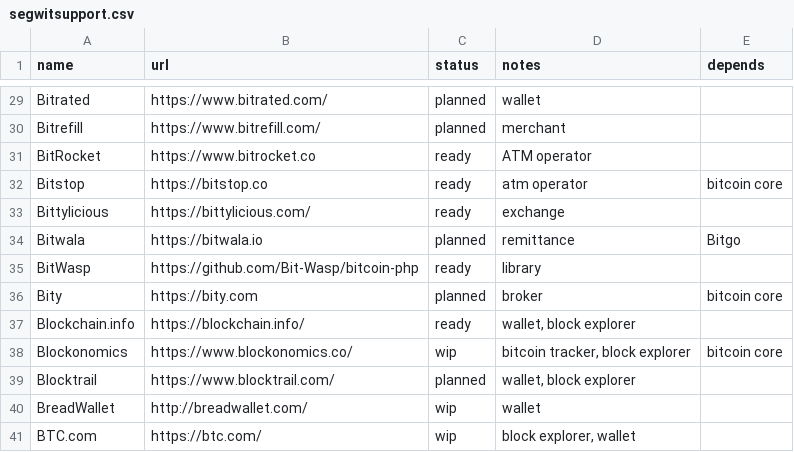
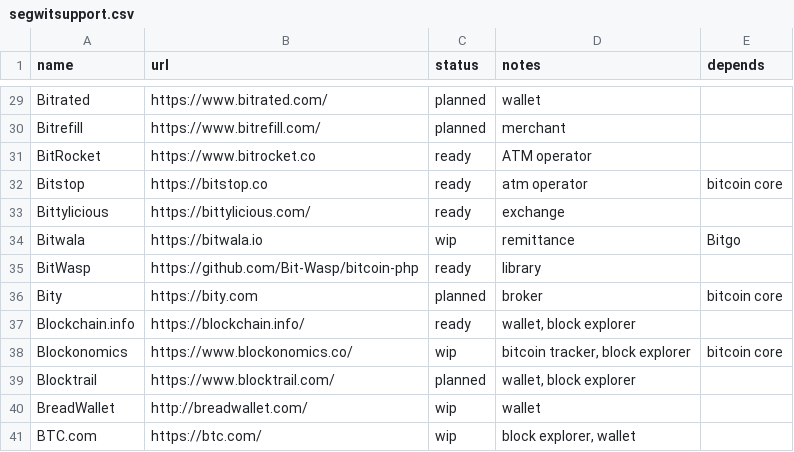
Before and after one commit to bitcoin-core/bitcoincore.org, a CSV file: _data/segwitsupport.csv, drawn as a sheet; only a part is shown, gaps mark what is left out.

Commit message:
Update segwitsupport.csv

```diff
--- a/_data/segwitsupport.csv
+++ b/_data/segwitsupport.csv
@@ -33,3 +33,3 @@ Bitstop,https://bitstop.co,ready,atm operator,bitcoin core
 Bittylicious,https://bittylicious.com/,ready,exchange,
-Bitwala,https://bitwala.io,planned,remittance,Bitgo
+Bitwala,https://bitwala.io,wip,remittance,Bitgo
 BitWasp,https://github.com/Bit-Wasp/bitcoin-php,ready,library,
```
